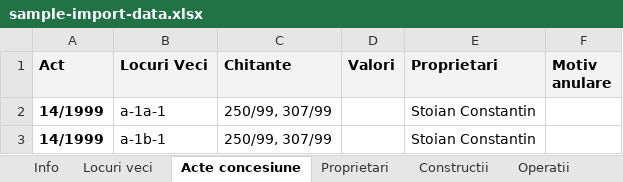
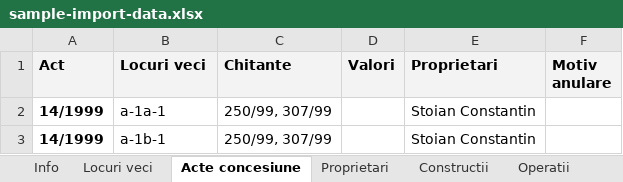
Before and after one commit to stefan-niculae/gods-acre, an Excel workbook: docs/sample-import-data.xlsx, sheet Acte concesiune, drawn as a sheet; only a part is shown; values as stored, in another font and other column widths than the file's, no borders; the diff names each change by its address in the sheet, - before the commit and + after, or states it on an @@ line.

```diff
--- a/docs/sample-import-data.xlsx (sheet Acte concesiune)
+++ b/docs/sample-import-data.xlsx (sheet Acte concesiune)
-B1: Locuri Veci
+B1: Locuri veci
```
Also changed, not shown: 9 other files.
